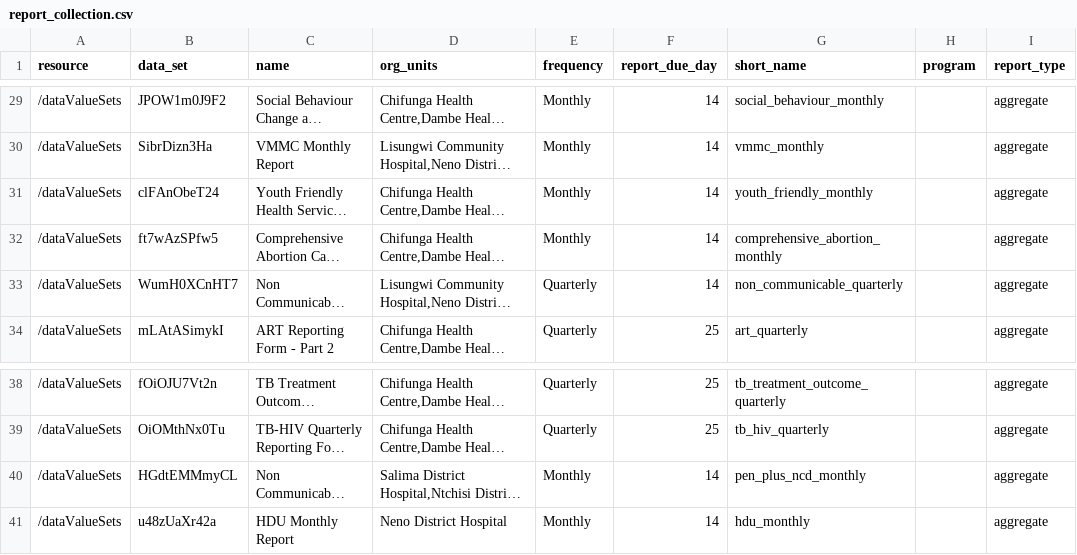
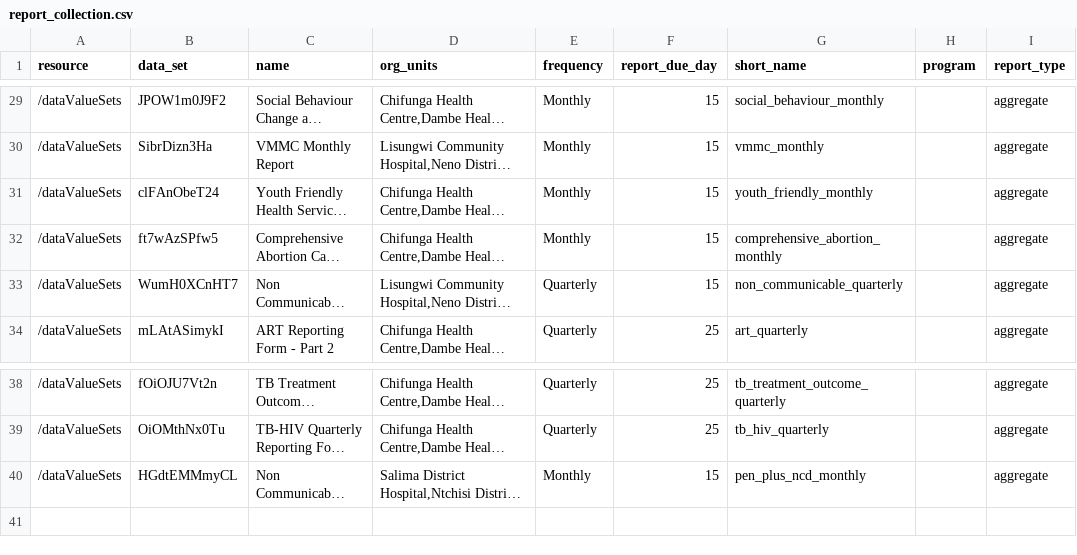
Before and after one commit to kmatiya/dhis2-report-tracker, a CSV file: report_collection.csv, drawn as a sheet; only a part is shown, gaps mark what is left out; long unchanged cells end in …; the diff covers the shown part only; the diff names each change by its address in the sheet, - before the commit and + after, or states it on an @@ line.

Commit message:
Add Updated reports by 15 and remove HDU

```diff
--- a/report_collection.csv
+++ b/report_collection.csv
-F29:F33 (report_due_day): 14
+F29:F33 (report_due_day): 15
-F40 (report_due_day): 14
+F40 (report_due_day): 15
-row 41: /dataValueSets | u48zUaXr42a | HDU Monthly Report | Neno District Hospital | Monthly | 14 | hdu_monthly |  | aggregate
```
Also changed, not shown: 27 edited cells elsewhere in this file, 1 other file.
